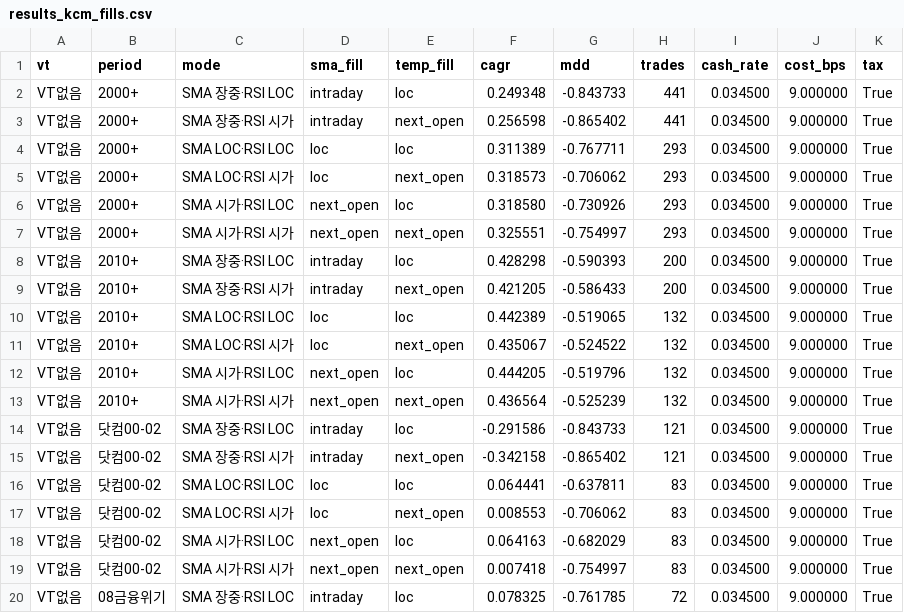
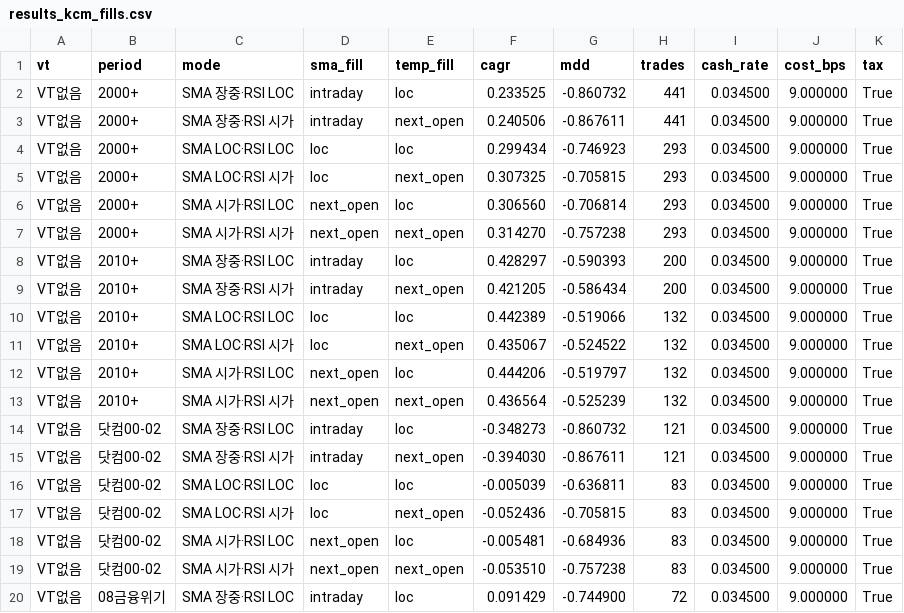
Before and after one commit to ckdals7419/swing, a CSV file: results_kcm_fills.csv, drawn as a sheet; only a part is shown; the diff covers the shown part only.

```diff
--- a/results_kcm_fills.csv
+++ b/results_kcm_fills.csv
@@ -1,20 +1,20 @@
 vt,period,mode,sma_fill,temp_fill,cagr,mdd,trades,cash_rate,cost_bps,tax
-VT없음,2000+,SMA 장중·RSI LOC,intraday,loc,0.249348,-0.843733,441,0.034500,9.000000,True
-VT없음,2000+,SMA 장중·RSI 시가,intraday,next_open,0.256598,-0.865402,441,0.034500,9.000000,True
-VT없음,2000+,SMA LOC·RSI LOC,loc,loc,0.311389,-0.767711,293,0.034500,9.000000,True
-VT없음,2000+,SMA LOC·RSI 시가,loc,next_open,0.318573,-0.706062,293,0.034500,9.000000,True
-VT없음,2000+,SMA 시가·RSI LOC,next_open,loc,0.318580,-0.730926,293,0.034500,9.000000,True
-VT없음,2000+,SMA 시가·RSI 시가,next_open,next_open,0.325551,-0.754997,293,0.034500,9.000000,True
-VT없음,2010+,SMA 장중·RSI LOC,intraday,loc,0.428298,-0.590393,200,0.034500,9.000000,True
-VT없음,2010+,SMA 장중·RSI 시가,intraday,next_open,0.421205,-0.586433,200,0.034500,9.000000,True
-VT없음,2010+,SMA LOC·RSI LOC,loc,loc,0.442389,-0.519065,132,0.034500,9.000000,True
+VT없음,2000+,SMA 장중·RSI LOC,intraday,loc,0.233525,-0.860732,441,0.034500,9.000000,True
+VT없음,2000+,SMA 장중·RSI 시가,intraday,next_open,0.240506,-0.867611,441,0.034500,9.000000,True
+VT없음,2000+,SMA LOC·RSI LOC,loc,loc,0.299434,-0.746923,293,0.034500,9.000000,True
+VT없음,2000+,SMA LOC·RSI 시가,loc,next_open,0.307325,-0.705815,293,0.034500,9.000000,True
+VT없음,2000+,SMA 시가·RSI LOC,next_open,loc,0.306560,-0.706814,293,0.034500,9.000000,True
+VT없음,2000+,SMA 시가·RSI 시가,next_open,next_open,0.314270,-0.757238,293,0.034500,9.000000,True
+VT없음,2010+,SMA 장중·RSI LOC,intraday,loc,0.428297,-0.590393,200,0.034500,9.000000,True
+VT없음,2010+,SMA 장중·RSI 시가,intraday,next_open,0.421205,-0.586434,200,0.034500,9.000000,True
+VT없음,2010+,SMA LOC·RSI LOC,loc,loc,0.442389,-0.519066,132,0.034500,9.000000,True
 VT없음,2010+,SMA LOC·RSI 시가,loc,next_open,0.435067,-0.524522,132,0.034500,9.000000,True
-VT없음,2010+,SMA 시가·RSI LOC,next_open,loc,0.444205,-0.519796,132,0.034500,9.000000,True
+VT없음,2010+,SMA 시가·RSI LOC,next_open,loc,0.444206,-0.519797,132,0.034500,9.000000,True
 VT없음,2010+,SMA 시가·RSI 시가,next_open,next_open,0.436564,-0.525239,132,0.034500,9.000000,True
-VT없음,닷컴00-02,SMA 장중·RSI LOC,intraday,loc,-0.291586,-0.843733,121,0.034500,9.000000,True
-VT없음,닷컴00-02,SMA 장중·RSI 시가,intraday,next_open,-0.342158,-0.865402,121,0.034500,9.000000,True
-VT없음,닷컴00-02,SMA LOC·RSI LOC,loc,loc,0.064441,-0.637811,83,0.034500,9.000000,True
-VT없음,닷컴00-02,SMA LOC·RSI 시가,loc,next_open,0.008553,-0.706062,83,0.034500,9.000000,True
-VT없음,닷컴00-02,SMA 시가·RSI LOC,next_open,loc,0.064163,-0.682029,83,0.034500,9.000000,True
-VT없음,닷컴00-02,SMA 시가·RSI 시가,next_open,next_open,0.007418,-0.754997,83,0.034500,9.000000,True
-VT없음,08금융위기,SMA 장중·RSI LOC,intraday,loc,0.078325,-0.761785,72,0.034500,9.000000,True
+VT없음,닷컴00-02,SMA 장중·RSI LOC,intraday,loc,-0.348273,-0.860732,121,0.034500,9.000000,True
+VT없음,닷컴00-02,SMA 장중·RSI 시가,intraday,next_open,-0.394030,-0.867611,121,0.034500,9.000000,True
+VT없음,닷컴00-02,SMA LOC·RSI LOC,loc,loc,-0.005039,-0.636811,83,0.034500,9.000000,True
+VT없음,닷컴00-02,SMA LOC·RSI 시가,loc,next_open,-0.052436,-0.705815,83,0.034500,9.000000,True
+VT없음,닷컴00-02,SMA 시가·RSI LOC,next_open,loc,-0.005481,-0.684936,83,0.034500,9.000000,True
+VT없음,닷컴00-02,SMA 시가·RSI 시가,next_open,next_open,-0.053510,-0.757238,83,0.034500,9.000000,True
+VT없음,08금융위기,SMA 장중·RSI LOC,intraday,loc,0.091429,-0.744900,72,0.034500,9.000000,True
```
Also changed, not shown: 67 edited cells elsewhere in this file, results_kcm_trim.csv, 4 other files.
